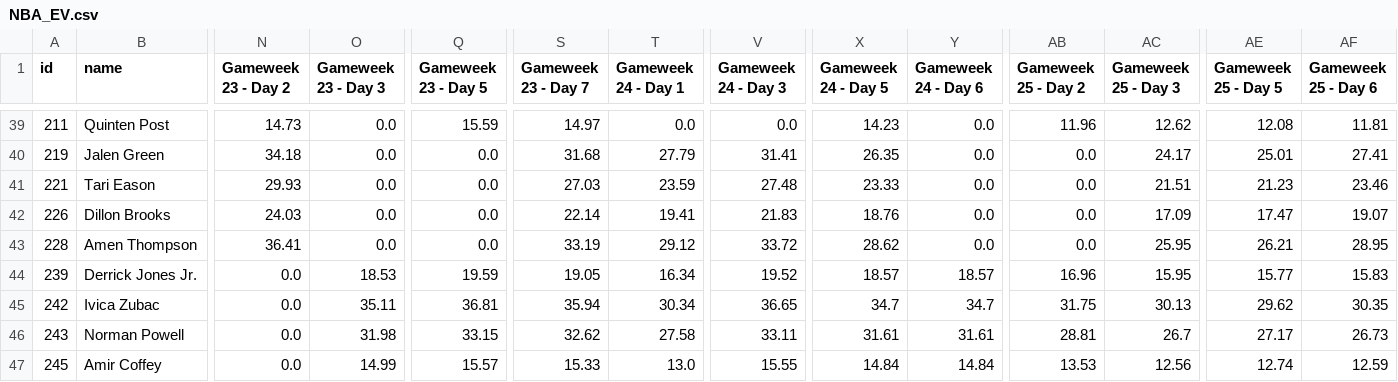
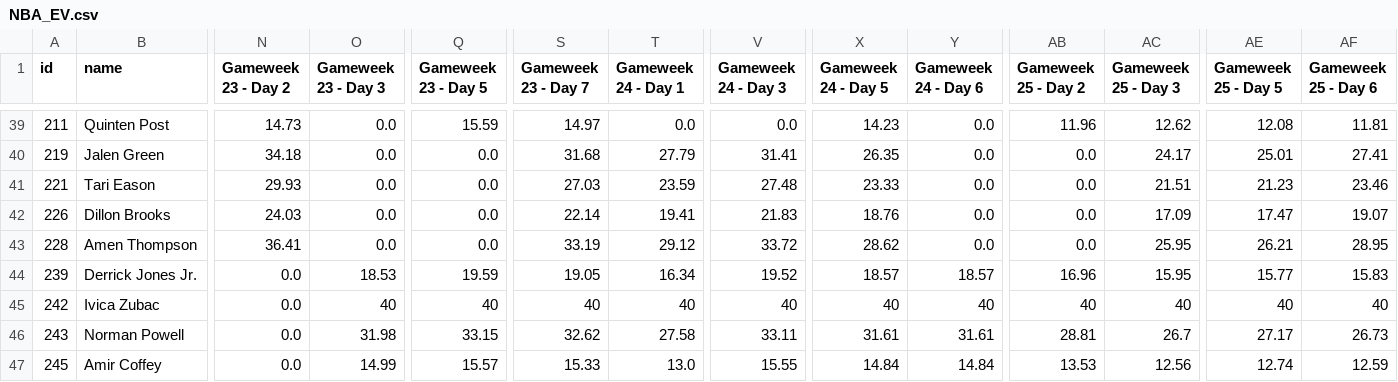
Before and after one commit to adamb2003/nba, a CSV file: data/NBA_EV.csv, drawn as a sheet; only a part is shown, gaps mark what is left out; the diff names each change by its address in the sheet, - before the commit and + after, or states it on an @@ line.

```diff
--- a/data/NBA_EV.csv
+++ b/data/NBA_EV.csv
-O45 (Gameweek 23 - Day 3): 35.11
+O45 (Gameweek 23 - Day 3): 40
-Q45 (Gameweek 23 - Day 5): 36.81
+Q45 (Gameweek 23 - Day 5): 40
-S45 (Gameweek 23 - Day 7): 35.94
+S45 (Gameweek 23 - Day 7): 40
-T45 (Gameweek 24 - Day 1): 30.34
+T45 (Gameweek 24 - Day 1): 40
-V45 (Gameweek 24 - Day 3): 36.65
+V45 (Gameweek 24 - Day 3): 40
-X45 (Gameweek 24 - Day 5): 34.7
+X45 (Gameweek 24 - Day 5): 40
-Y45 (Gameweek 24 - Day 6): 34.7
+Y45 (Gameweek 24 - Day 6): 40
-AB45 (Gameweek 25 - Day 2): 31.75
+AB45 (Gameweek 25 - Day 2): 40
-AC45 (Gameweek 25 - Day 3): 30.13
+AC45 (Gameweek 25 - Day 3): 40
-AE45 (Gameweek 25 - Day 5): 29.62
+AE45 (Gameweek 25 - Day 5): 40
-AF45 (Gameweek 25 - Day 6): 30.35
+AF45 (Gameweek 25 - Day 6): 40
```
Also changed, not shown: 1 other file.
